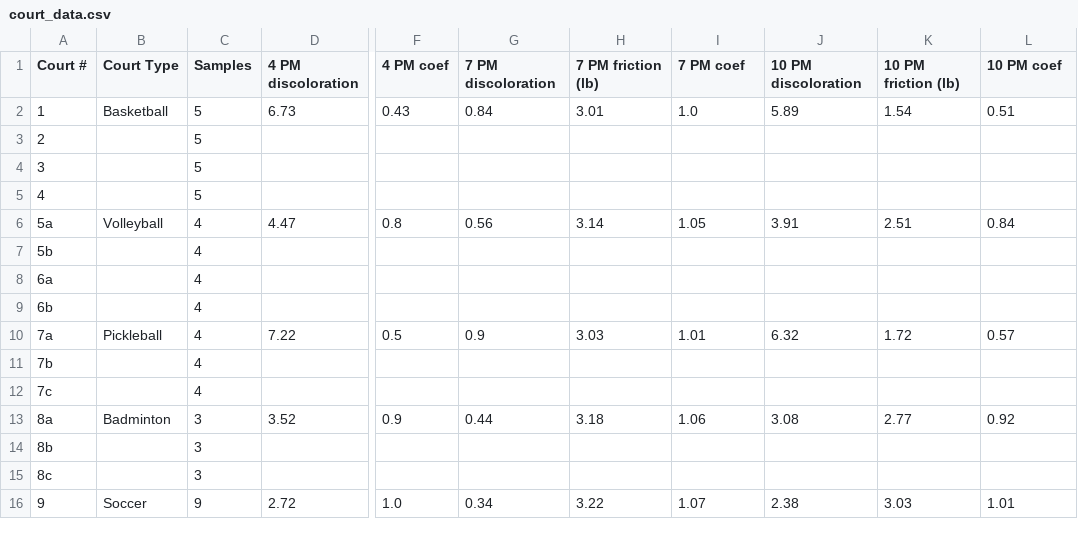
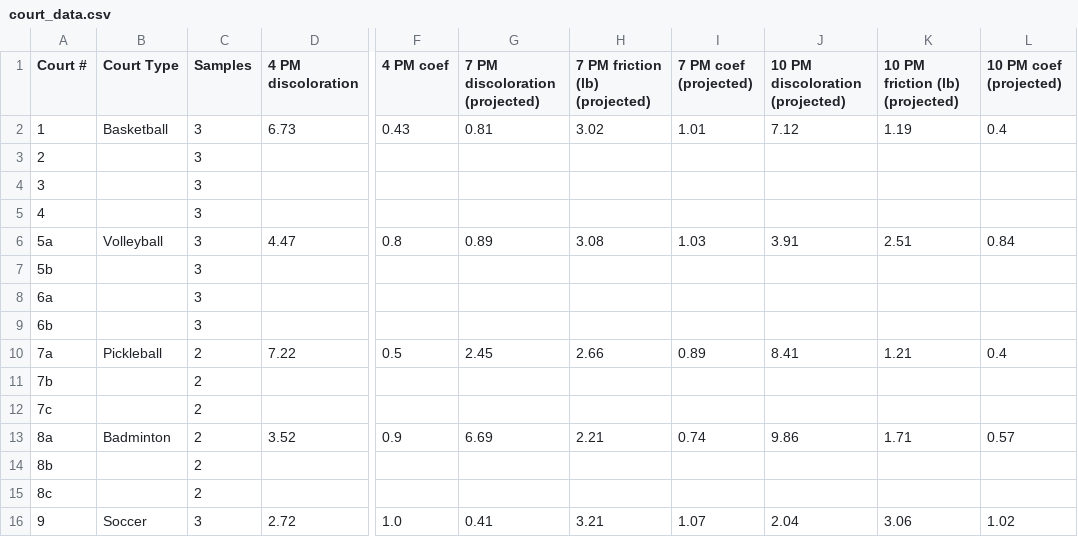
Before and after one commit to vgovada/court_check, a CSV file: data/court_data.csv, drawn as a sheet; only a part is shown, gaps mark what is left out; the diff covers the shown part only; the diff names each change by its address in the sheet, - before the commit and + after, or states it on an @@ line.

```diff
--- a/data/court_data.csv
+++ b/data/court_data.csv
-G1: 7 PM discoloration
+G1: 7 PM discoloration (projected)
-H1: 7 PM friction (lb)
+H1: 7 PM friction (lb) (projected)
-I1: 7 PM coef
+I1: 7 PM coef (projected)
-J1: 10 PM discoloration
+J1: 10 PM discoloration (projected)
-K1: 10 PM friction (lb)
+K1: 10 PM friction (lb) (projected)
-L1: 10 PM coef
+L1: 10 PM coef (projected)
-C2:C5 (Samples): 5
+C2:C5 (Samples): 3
-G2 (7 PM discoloration (projected)): 0.84
+G2 (7 PM discoloration (projected)): 0.81
-H2 (7 PM friction (lb) (projected)): 3.01
+H2 (7 PM friction (lb) (projected)): 3.02
-I2 (7 PM coef (projected)): 1.0
+I2 (7 PM coef (projected)): 1.01
-J2 (10 PM discoloration (projected)): 5.89
+J2 (10 PM discoloration (projected)): 7.12
-K2 (10 PM friction (lb) (projected)): 1.54
+K2 (10 PM friction (lb) (projected)): 1.19
-L2 (10 PM coef (projected)): 0.51
+L2 (10 PM coef (projected)): 0.4
-C6:C9 (Samples): 4
+C6:C9 (Samples): 3
-G6 (7 PM discoloration (projected)): 0.56
+G6 (7 PM discoloration (projected)): 0.89
-H6 (7 PM friction (lb) (projected)): 3.14
+H6 (7 PM friction (lb) (projected)): 3.08
-I6 (7 PM coef (projected)): 1.05
+I6 (7 PM coef (projected)): 1.03
-C10:C12 (Samples): 4
+C10:C12 (Samples): 2
-G10 (7 PM discoloration (projected)): 0.9
+G10 (7 PM discoloration (projected)): 2.45
-H10 (7 PM friction (lb) (projected)): 3.03
+H10 (7 PM friction (lb) (projected)): 2.66
-I10 (7 PM coef (projected)): 1.01
+I10 (7 PM coef (projected)): 0.89
-J10 (10 PM discoloration (projected)): 6.32
+J10 (10 PM discoloration (projected)): 8.41
-K10 (10 PM friction (lb) (projected)): 1.72
+K10 (10 PM friction (lb) (projected)): 1.21
-L10 (10 PM coef (projected)): 0.57
+L10 (10 PM coef (projected)): 0.4
-C13:C15 (Samples): 3
+C13:C15 (Samples): 2
-G13 (7 PM discoloration (projected)): 0.44
+G13 (7 PM discoloration (projected)): 6.69
-H13 (7 PM friction (lb) (projected)): 3.18
+H13 (7 PM friction (lb) (projected)): 2.21
-I13 (7 PM coef (projected)): 1.06
+I13 (7 PM coef (projected)): 0.74
-J13 (10 PM discoloration (projected)): 3.08
+J13 (10 PM discoloration (projected)): 9.86
-K13 (10 PM friction (lb) (projected)): 2.77
+K13 (10 PM friction (lb) (projected)): 1.71
-L13 (10 PM coef (projected)): 0.92
+L13 (10 PM coef (projected)): 0.57
-C16 (Samples): 9
+C16 (Samples): 3
-G16 (7 PM discoloration (projected)): 0.34
+G16 (7 PM discoloration (projected)): 0.41
-H16 (7 PM friction (lb) (projected)): 3.22
+H16 (7 PM friction (lb) (projected)): 3.21
-J16 (10 PM discoloration (projected)): 2.38
+J16 (10 PM discoloration (projected)): 2.04
-K16 (10 PM friction (lb) (projected)): 3.03
+K16 (10 PM friction (lb) (projected)): 3.06
-L16 (10 PM coef (projected)): 1.01
+L16 (10 PM coef (projected)): 1.02
```
Also changed, not shown: 8 edited cells elsewhere in this file, 9 other files.
